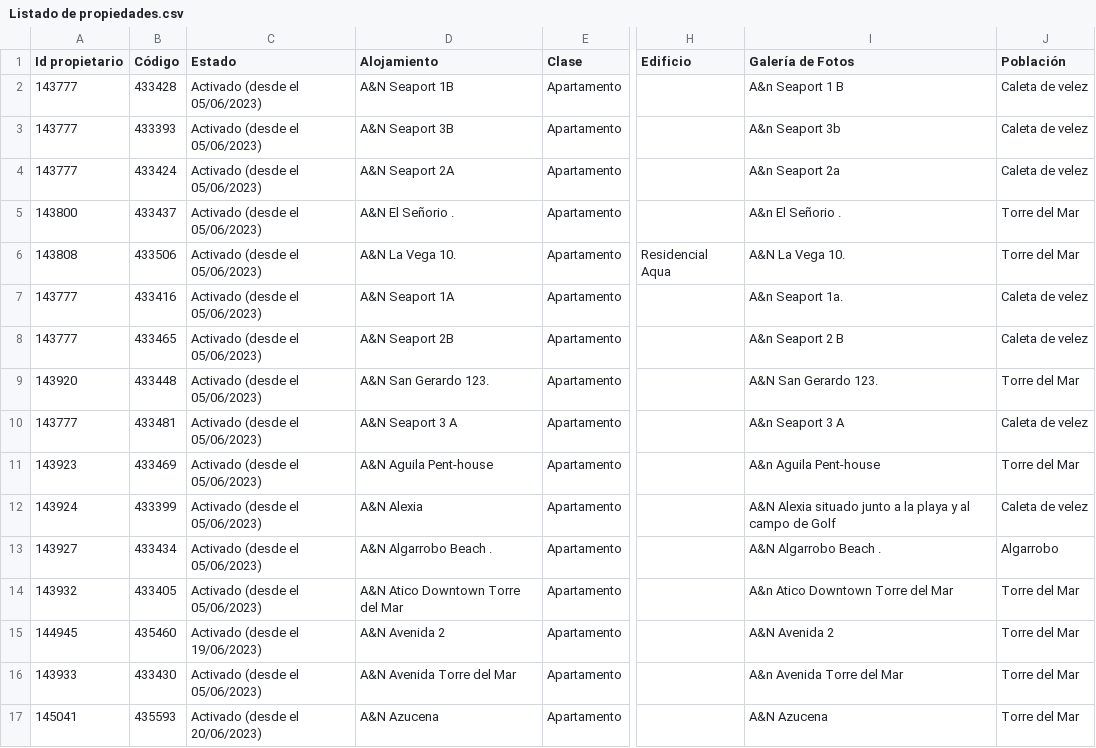
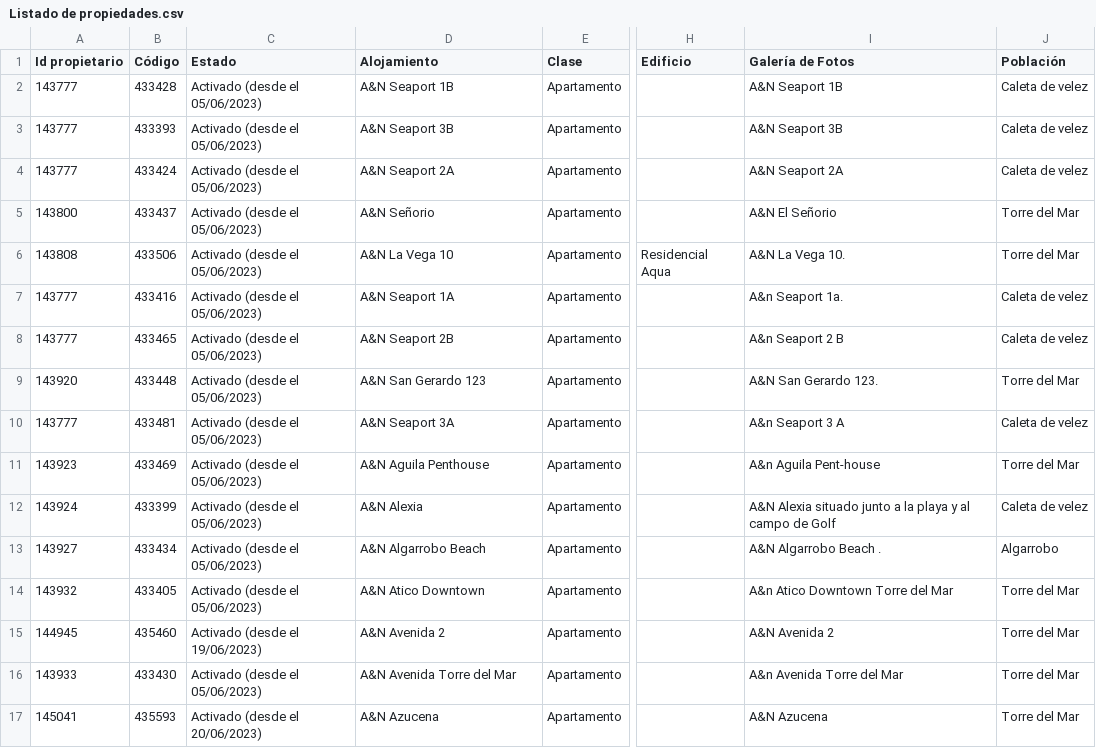
Before and after one commit to Alexgar98/AvilesNorling, a CSV file: app/src/main/assets/Listado de propiedades.csv, drawn as a sheet; only a part is shown, gaps mark what is left out; the diff covers the shown part only; the diff names each change by its address in the sheet, - before the commit and + after, or states it on an @@ line.

```diff
--- a/app/src/main/assets/Listado de propiedades.csv
+++ b/app/src/main/assets/Listado de propiedades.csv
-I2 (Galería de Fotos): A&n Seaport 1 B
+I2 (Galería de Fotos): A&N Seaport 1B
-I3 (Galería de Fotos): A&n Seaport 3b
+I3 (Galería de Fotos): A&N Seaport 3B
-I4 (Galería de Fotos): A&n Seaport 2a
+I4 (Galería de Fotos): A&N Seaport 2A
-D5 (Alojamiento): A&N El Señorio .
+D5 (Alojamiento): A&N Señorio
-I5 (Galería de Fotos): A&n El Señorio .
+I5 (Galería de Fotos): A&N El Señorio
-D6 (Alojamiento): A&N La Vega 10.
+D6 (Alojamiento): A&N La Vega 10
-D9 (Alojamiento): A&N San Gerardo 123.
+D9 (Alojamiento): A&N San Gerardo 123
-D10 (Alojamiento): A&N Seaport 3 A
+D10 (Alojamiento): A&N Seaport 3A
-D11 (Alojamiento): A&N Aguila Pent-house
+D11 (Alojamiento): A&N Aguila Penthouse
-D13 (Alojamiento): A&N Algarrobo Beach .
+D13 (Alojamiento): A&N Algarrobo Beach
-D14 (Alojamiento): A&N Atico Downtown Torre del Mar
+D14 (Alojamiento): A&N Atico Downtown
```
Also changed, not shown: 61 edited cells elsewhere in this file, 6 other files.
